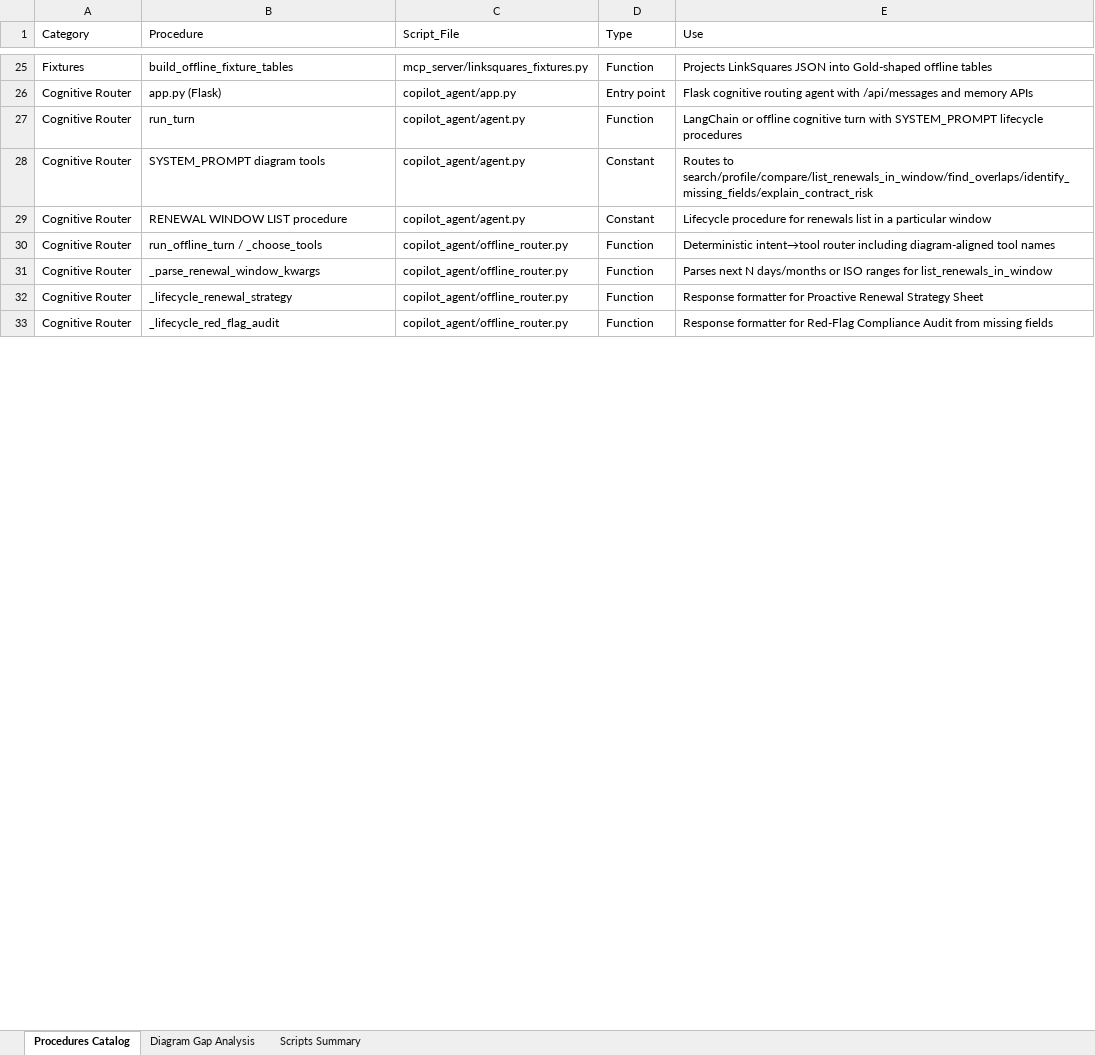
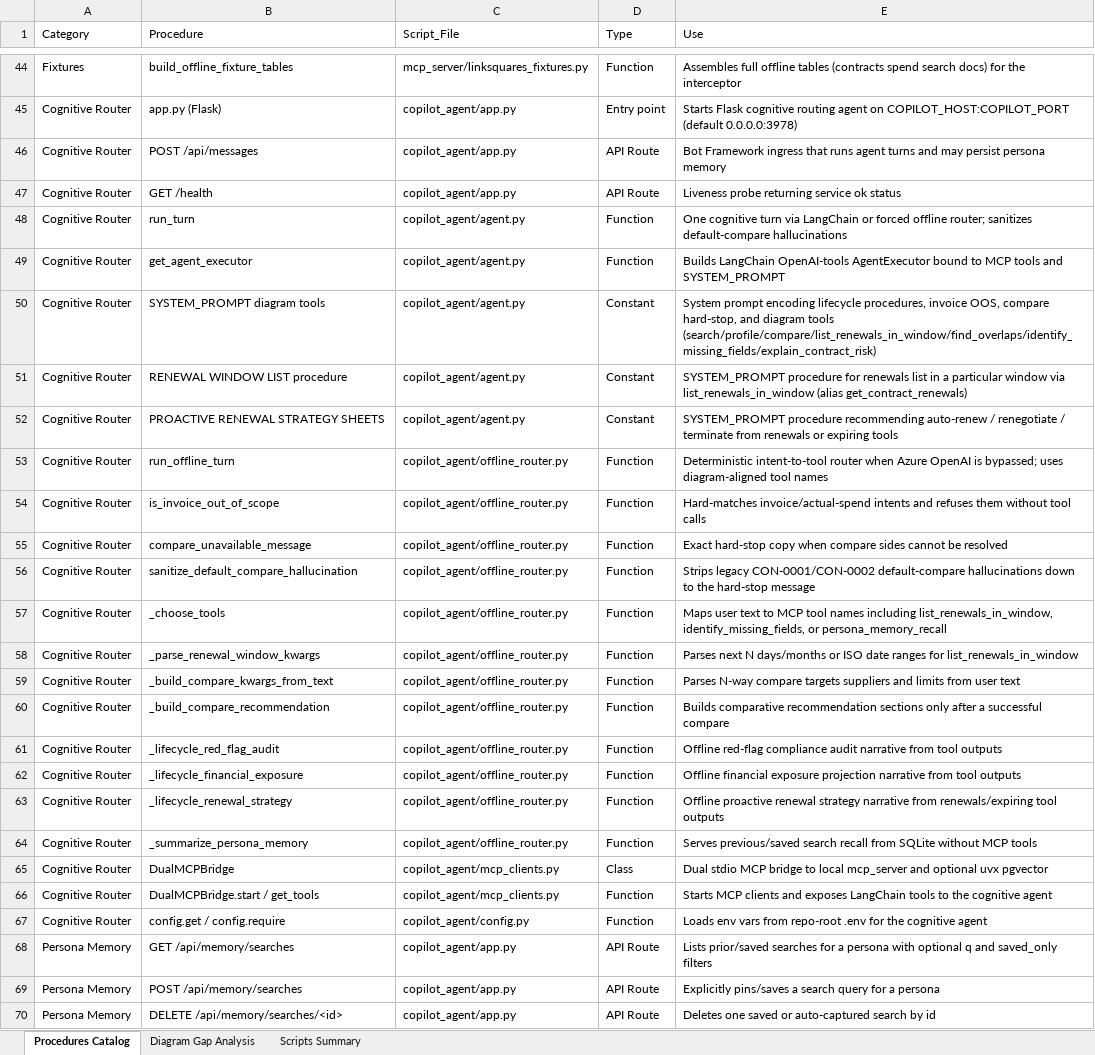
Before and after one commit to booshank/VALAgent, an Excel workbook: docs/VAL_CoPilot_Python_Procedures_Catalog.xlsx, sheet Procedures Catalog, drawn as a sheet; only a part is shown, gaps mark what is left out; values as stored, in another font and other column widths than the file's, no cell formats; addresses are those after the commit; the diff covers the shown part only; the diff names each change by its address in the sheet, - before the commit and + after, or states it on an @@ line.

```diff
--- a/docs/VAL_CoPilot_Python_Procedures_Catalog.xlsx (sheet Procedures Catalog)
+++ b/docs/VAL_CoPilot_Python_Procedures_Catalog.xlsx (sheet Procedures Catalog)
-E44 (Use): Projects LinkSquares JSON into Gold-shaped offline tables
+E44 (Use): Assembles full offline tables (contracts spend search docs) for the interceptor
-E45 (Use): Flask cognitive routing agent with /api/messages and memory APIs
+E45 (Use): Starts Flask cognitive routing agent on COPILOT_HOST:COPILOT_PORT (default 0.0.0.0:3978)
+row 46: Cognitive Router | POST /api/messages | copilot_agent/app.py | API Route | Bot Framework ingress that runs agent turns and may persist persona memory
+row 47: Cognitive Router | GET /health | copilot_agent/app.py | API Route | Liveness probe returning service ok status
-E48 (Use): LangChain or offline cognitive turn with SYSTEM_PROMPT lifecycle procedures
+E48 (Use): One cognitive turn via LangChain or forced offline router; sanitizes default-compare hallucinations
+row 49: Cognitive Router | get_agent_executor | copilot_agent/agent.py | Function | Builds LangChain OpenAI-tools AgentExecutor bound to MCP tools and SYSTEM_PROMPT
-E50 (Use): Routes to search/profile/compare/list_renewals_in_window/find_overlaps/identify_missing_fields/explain_contract_risk
+E50 (Use): System prompt encoding lifecycle procedures, invoice OOS, compare hard-stop, and diagram tools (search/profile/compare/list_renewals_in_window/find_overlaps/identify_missing_fields/explain_contract_risk)
-E51 (Use): Lifecycle procedure for renewals list in a particular window
+E51 (Use): SYSTEM_PROMPT procedure for renewals list in a particular window via list_renewals_in_window (alias get_contract_renewals)
+row 52: Cognitive Router | PROACTIVE RENEWAL STRATEGY SHEETS | copilot_agent/agent.py | Constant | SYSTEM_PROMPT procedure recommending auto-renew / renegotiate / terminate from renewals or expiring tools
+row 53: Cognitive Router | run_offline_turn | copilot_agent/offline_router.py | Function | Deterministic intent-to-tool router when Azure OpenAI is bypassed; uses diagram-aligned tool names
-B54 (Procedure): run_offline_turn / _choose_tools
+B54 (Procedure): is_invoice_out_of_scope
-E54 (Use): Deterministic intent→tool router including diagram-aligned tool names
+E54 (Use): Hard-matches invoice/actual-spend intents and refuses them without tool calls
+row 55: Cognitive Router | compare_unavailable_message | copilot_agent/offline_router.py | Function | Exact hard-stop copy when compare sides cannot be resolved
+row 56: Cognitive Router | sanitize_default_compare_hallucination | copilot_agent/offline_router.py | Function | Strips legacy CON-0001/CON-0002 default-compare hallucinations down to the hard-stop message
+row 57: Cognitive Router | _choose_tools | copilot_agent/offline_router.py | Function | Maps user text to MCP tool names including list_renewals_in_window, identify_missing_fields, or persona_memory_recall
-E58 (Use): …or ISO ranges for…
+E58 (Use): …or ISO date ranges for…
-B59 (Procedure): _lifecycle_renewal_strategy
+B59 (Procedure): _build_compare_kwargs_from_text
-E59 (Use): Response formatter for Proactive Renewal Strategy Sheet
+E59 (Use): Parses N-way compare targets suppliers and limits from user text
+row 60: Cognitive Router | _build_compare_recommendation | copilot_agent/offline_router.py | Function | Builds comparative recommendation sections only after a successful compare
-E61 (Use): Response formatter for Red-Flag Compliance Audit from missing fields
+E61 (Use): Offline red-flag compliance audit narrative from tool outputs
+row 62: Cognitive Router | _lifecycle_financial_exposure | copilot_agent/offline_router.py | Function | Offline financial exposure projection narrative from tool outputs
+row 63: Cognitive Router | _lifecycle_renewal_strategy | copilot_agent/offline_router.py | Function | Offline proactive renewal strategy narrative from renewals/expiring tool outputs
+row 64: Cognitive Router | _summarize_persona_memory | copilot_agent/offline_router.py | Function | Serves previous/saved search recall from SQLite without MCP tools
+row 65: Cognitive Router | DualMCPBridge | copilot_agent/mcp_clients.py | Class | Dual stdio MCP bridge to local mcp_server and optional uvx pgvector
+row 66: Cognitive Router | DualMCPBridge.start / get_tools | copilot_agent/mcp_clients.py | Function | Starts MCP clients and exposes LangChain tools to the cognitive agent
+row 67: Cognitive Router | config.get / config.require | copilot_agent/config.py | Function | Loads env vars from repo-root .env for the cognitive agent
+row 68: Persona Memory | GET /api/memory/searches | copilot_agent/app.py | API Route | Lists prior/saved searches for a persona with optional q and saved_only filters
+row 69: Persona Memory | POST /api/memory/searches | copilot_agent/app.py | API Route | Explicitly pins/saves a search query for a persona
+row 70: Persona Memory | DELETE /api/memory/searches/<id> | copilot_agent/app.py | API Route | Deletes one saved or auto-captured search by id
```
Also changed, not shown: 54 added rows, 3 removed rows and 23 edited cells elsewhere in this sheet, sheet Scripts Summary, sheet Diagram Gap Analysis, cell formats, 1 other file.
